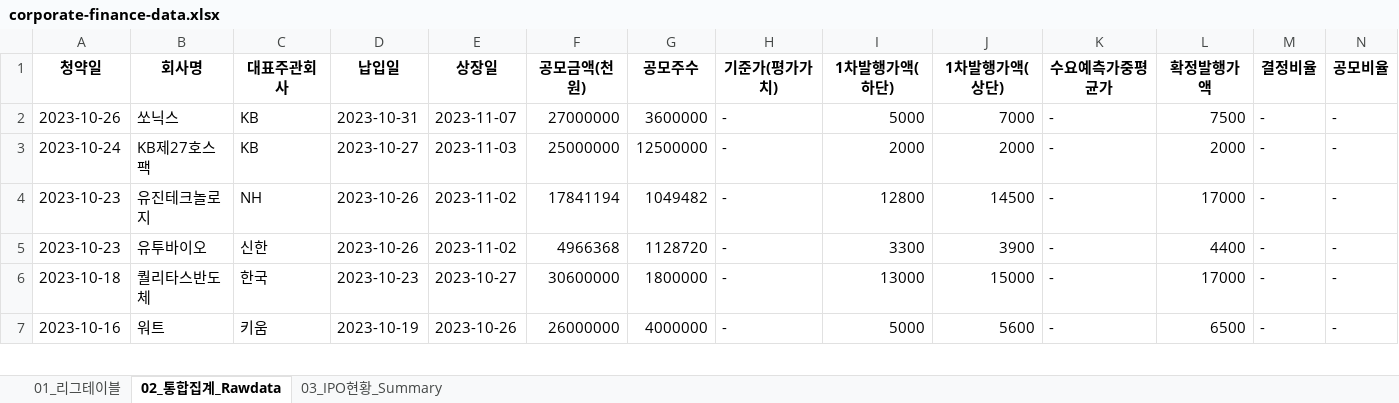
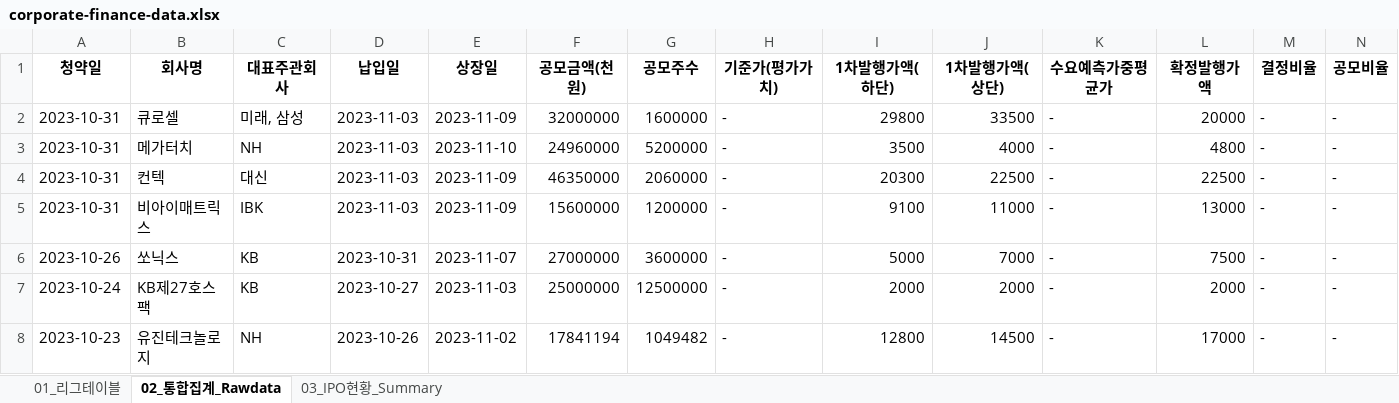
Before and after one commit to Kis-ds/IPO, an Excel workbook: datasets/corporate-finance-data.xlsx, sheet 02_통합집계_Rawdata, drawn as a sheet; only a part is shown; the shorter side is filled out with more unchanged rows; values as stored, in another font and other column widths than the file's, no borders; rows hold the shown columns only; the diff names each change by its address in the sheet, - before the commit and + after, or states it on an @@ line.

```diff
--- a/datasets/corporate-finance-data.xlsx (sheet 02_통합집계_Rawdata)
+++ b/datasets/corporate-finance-data.xlsx (sheet 02_통합집계_Rawdata)
+row 2: 2023-10-31 | 큐로셀 | 미래, 삼성 | 2023-11-03 | 2023-11-09 | 32000000 | 1600000 | - | 29800 | 33500 | - | 20000 | - | -
+row 3: 2023-10-31 | 메가터치 | NH | 2023-11-03 | 2023-11-10 | 24960000 | 5200000 | - | 3500 | 4000 | - | 4800 | - | -
+row 4: 2023-10-31 | 컨텍 | 대신 | 2023-11-03 | 2023-11-09 | 46350000 | 2060000 | - | 20300 | 22500 | - | 22500 | - | -
+row 5: 2023-10-31 | 비아이매트릭스 | IBK | 2023-11-03 | 2023-11-09 | 15600000 | 1200000 | - | 9100 | 11000 | - | 13000 | - | -
```
Also changed, not shown: sheet 01_리그테이블, sheet 03_IPO현황_Summary, datasets/form1.xlsx, datasets/form2.xlsx, 4 other files.
